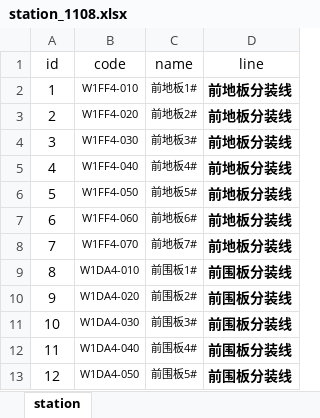
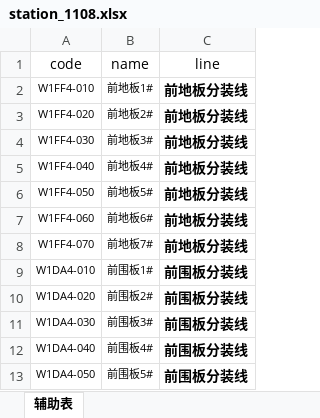
Before and after one commit to angelyhch/coordinate_sys, an Excel workbook: coordinate_sys/static/process_data_temp/station_1108.xlsx, sheet 辅助表, drawn as a sheet; only a part is shown; values as stored, in another font and other column widths than the file's, no borders; the diff names each change by its address in the sheet, - before the commit and + after, or states it on an @@ line.

```diff
--- a/coordinate_sys/static/process_data_temp/station_1108.xlsx (sheet 辅助表)
+++ b/coordinate_sys/static/process_data_temp/station_1108.xlsx (sheet 辅助表)
-sheet tab: station
+sheet tab: 辅助表
-column A (id), rows 2-13: 1 | 2 | 3 | 4 | 5 | 6 | 7 | 8 | 9 | 10 | 11 | 12
```
Also changed, not shown: formulas that keep their value, 22 other files.
